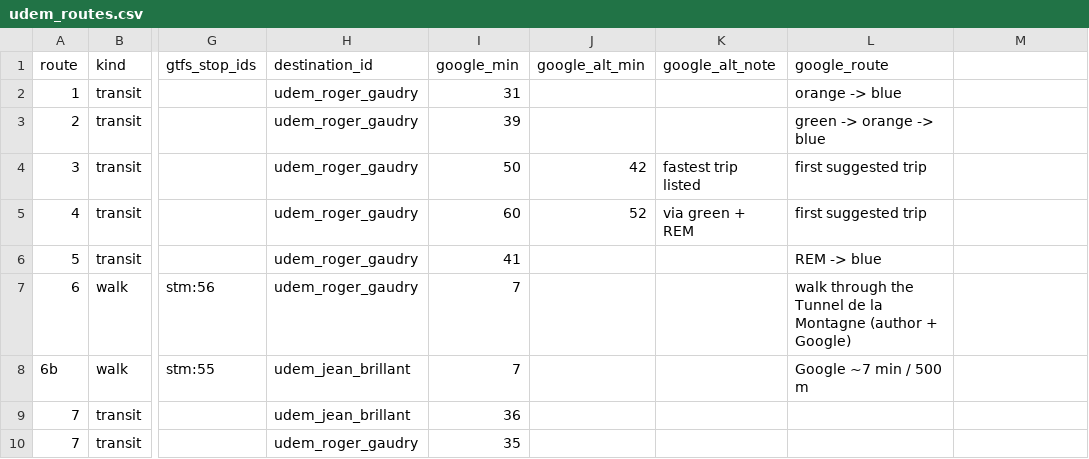
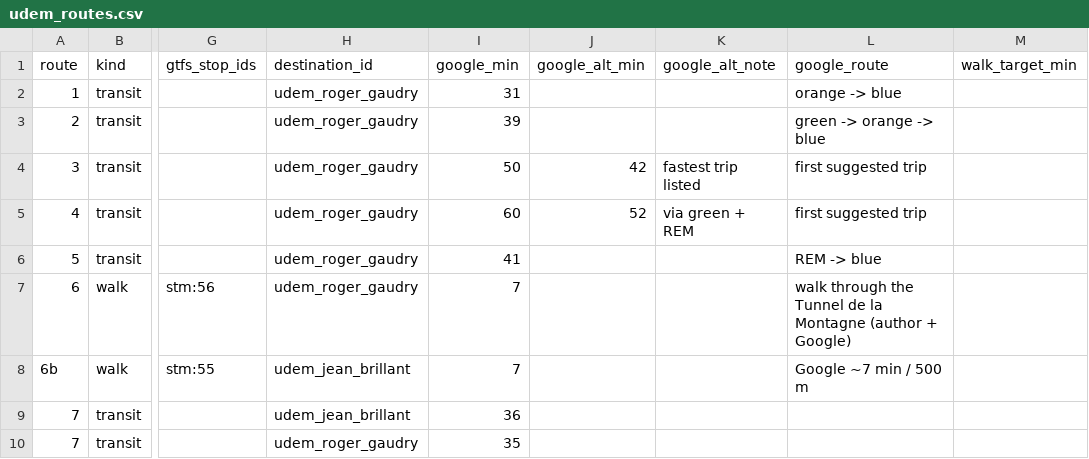
Before and after one commit to doctor277/mtl-housing, a CSV file: pipeline/validation/udem_routes.csv, drawn as a sheet; only a part is shown, gaps mark what is left out; the diff names each change by its address in the sheet, - before the commit and + after, or states it on an @@ line.

```diff
--- a/pipeline/validation/udem_routes.csv
+++ b/pipeline/validation/udem_routes.csv
-M1: (empty)
+M1: walk_target_min
```
Also changed, not shown: pipeline/validation/concordia_sgw_routes.csv, pipeline/validation/mcgill_routes.csv, 9 other files.
